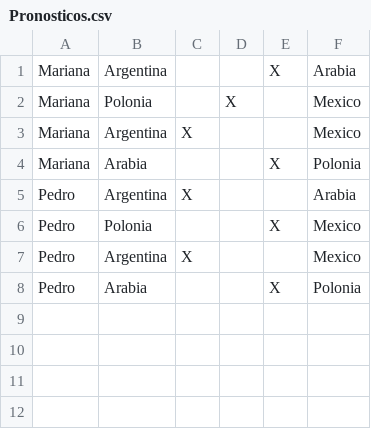
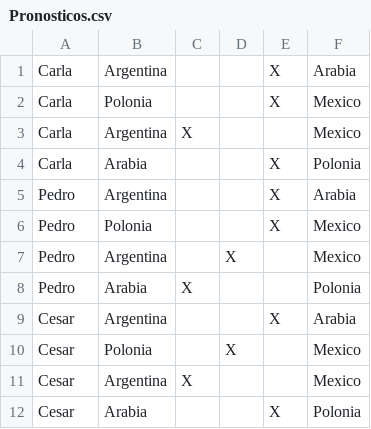
Before and after one commit to JulioCesar369/PronosticosDeportivos, a CSV file: PronosticosDepor/src/main/resources/Pronosticos.csv, drawn as a sheet.

```diff
--- a/PronosticosDepor/src/main/resources/Pronosticos.csv
+++ b/PronosticosDepor/src/main/resources/Pronosticos.csv
@@ -1,8 +1,12 @@
-Mariana, Argentina, , ,X,Arabia
-Mariana, Polonia, ,X, ,Mexico
-Mariana, Argentina,X, , ,Mexico
-Mariana, Arabia, , ,X,Polonia
-Pedro, Argentina,X, , ,Arabia
+Carla, Argentina, , ,X,Arabia
+Carla, Polonia, , ,X,Mexico
+Carla, Argentina,X, , ,Mexico
+Carla, Arabia, , ,X,Polonia
+Pedro, Argentina, , ,X,Arabia
 Pedro, Polonia, , ,X,Mexico
-Pedro, Argentina,X, , ,Mexico
-Pedro, Arabia, , ,X,Polonia
+Pedro, Argentina, ,X, ,Mexico
+Pedro, Arabia,X, , ,Polonia
+Cesar, Argentina, , ,X,Arabia
+Cesar, Polonia, ,X,,Mexico
+Cesar, Argentina,X, , ,Mexico
+Cesar, Arabia, , ,X,Polonia
```
Also changed, not shown: 4 other files.
